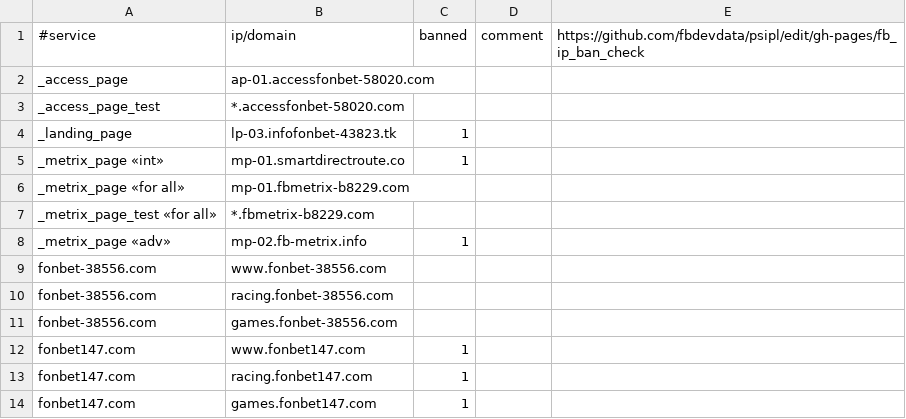
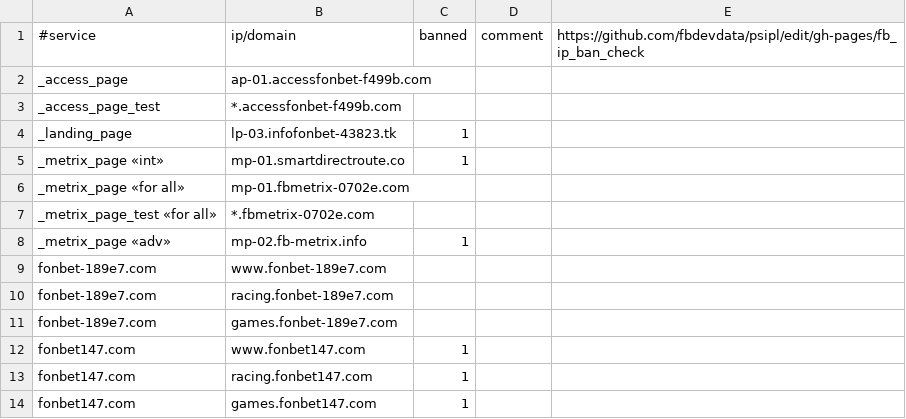
Before and after one commit to fbdevdata/psipl, a CSV file: fb_ip_ban_check.csv, drawn as a sheet; only a part is shown.

Commit message:
Update fb_ip_ban_check.csv

```diff
--- a/fb_ip_ban_check.csv
+++ b/fb_ip_ban_check.csv
@@ -1,12 +1,12 @@
 #service;ip/domain;banned;comment;https://github.com/fbdevdata/psipl/edit/gh-pages/fb_ip_ban_check
-_access_page;ap-01.accessfonbet-58020.com;;;
-_access_page_test;*.accessfonbet-58020.com;;;
+_access_page;ap-01.accessfonbet-f499b.com;;;
+_access_page_test;*.accessfonbet-f499b.com;;;
 _landing_page;lp-03.infofonbet-43823.tk;1;;
 _metrix_page «int»;mp-01.smartdirectroute.co;1;;
-_metrix_page «for all»;mp-01.fbmetrix-b8229.com;;;
-_metrix_page_test «for all»;*.fbmetrix-b8229.com;;;
+_metrix_page «for all»;mp-01.fbmetrix-0702e.com;;;
+_metrix_page_test «for all»;*.fbmetrix-0702e.com;;;
 _metrix_page «adv»;mp-02.fb-metrix.info;1;;
-fonbet-38556.com;www.fonbet-38556.com;;;
-fonbet-38556.com;racing.fonbet-38556.com;;;
-fonbet-38556.com;games.fonbet-38556.com;;;
+fonbet-189e7.com;www.fonbet-189e7.com;;;
+fonbet-189e7.com;racing.fonbet-189e7.com;;;
+fonbet-189e7.com;games.fonbet-189e7.com;;;
 fonbet147.com;www.fonbet147.com;1;;
```
